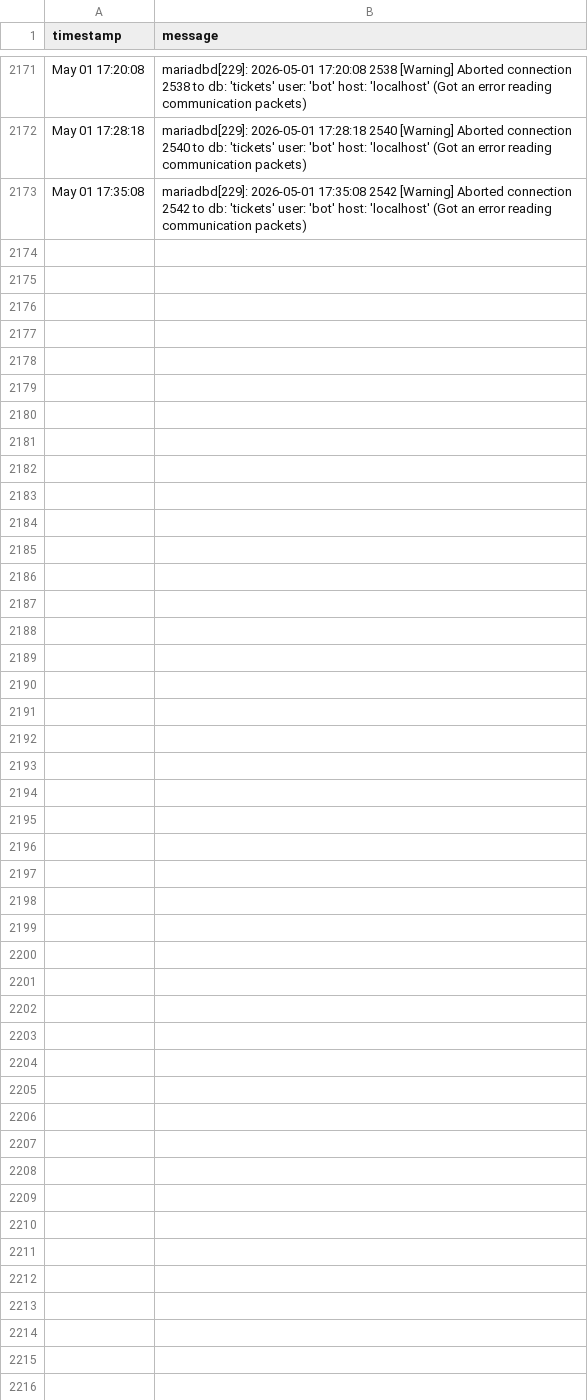
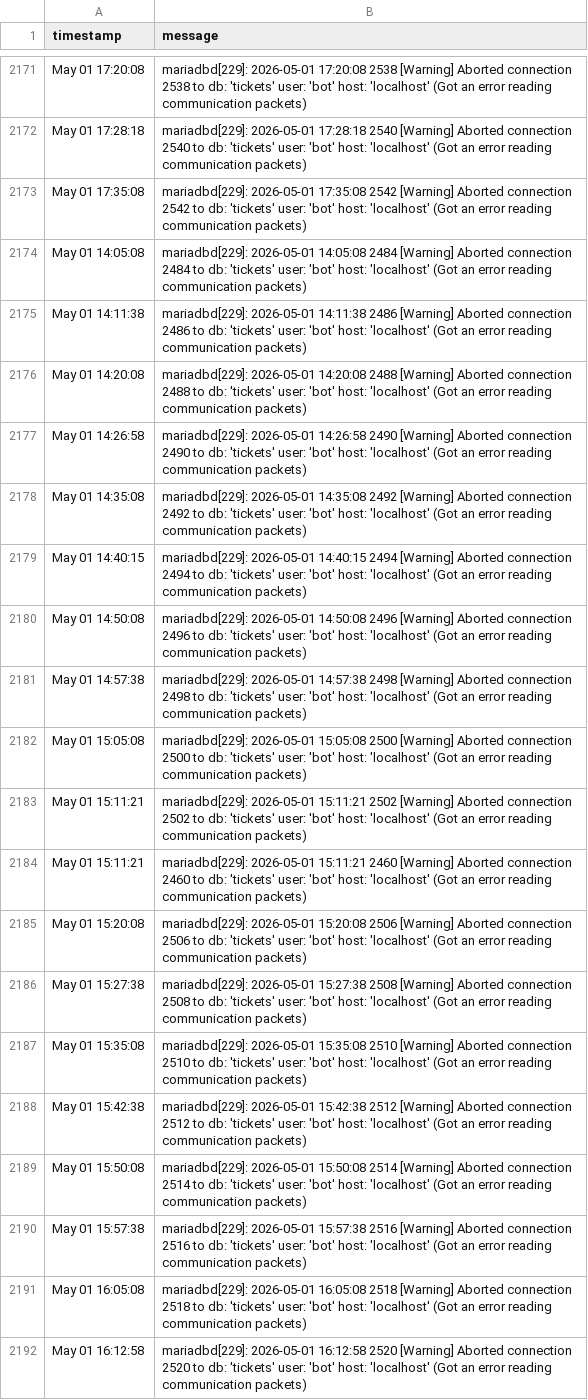
Before and after one commit to alexdev03/FAS-Project-1-logs, a CSV file: 2026-05-01_errors.csv, drawn as a sheet; only a part is shown, gaps mark what is left out; the diff covers the shown part only.

Commit message:
data: update CSV [2026-05-01T15:46:20Z]

```diff
--- a/2026-05-01_errors.csv
+++ b/2026-05-01_errors.csv
@@ -2173 +2173,20 @@ May 01 17:28:18,mariadbd[229]: 2026-05-01 17:28:18 2540 [Warning] Aborted connec
 May 01 17:35:08,mariadbd[229]: 2026-05-01 17:35:08 2542 [Warning] Aborted connection 2542 to db: 'tickets' user: 'bot' host: 'localhost' (Got an error reading communication packets)
+May 01 14:05:08,mariadbd[229]: 2026-05-01 14:05:08 2484 [Warning] Aborted connection 2484 to db: 'tickets' user: 'bot' host: 'localhost' (Got an error reading communication packets)
+May 01 14:11:38,mariadbd[229]: 2026-05-01 14:11:38 2486 [Warning] Aborted connection 2486 to db: 'tickets' user: 'bot' host: 'localhost' (Got an error reading communication packets)
+May 01 14:20:08,mariadbd[229]: 2026-05-01 14:20:08 2488 [Warning] Aborted connection 2488 to db: 'tickets' user: 'bot' host: 'localhost' (Got an error reading communication packets)
+May 01 14:26:58,mariadbd[229]: 2026-05-01 14:26:58 2490 [Warning] Aborted connection 2490 to db: 'tickets' user: 'bot' host: 'localhost' (Got an error reading communication packets)
+May 01 14:35:08,mariadbd[229]: 2026-05-01 14:35:08 2492 [Warning] Aborted connection 2492 to db: 'tickets' user: 'bot' host: 'localhost' (Got an error reading communication packets)
+May 01 14:40:15,mariadbd[229]: 2026-05-01 14:40:15 2494 [Warning] Aborted connection 2494 to db: 'tickets' user: 'bot' host: 'localhost' (Got an error reading communication packets)
+May 01 14:50:08,mariadbd[229]: 2026-05-01 14:50:08 2496 [Warning] Aborted connection 2496 to db: 'tickets' user: 'bot' host: 'localhost' (Got an error reading communication packets)
+May 01 14:57:38,mariadbd[229]: 2026-05-01 14:57:38 2498 [Warning] Aborted connection 2498 to db: 'tickets' user: 'bot' host: 'localhost' (Got an error reading communication packets)
+May 01 15:05:08,mariadbd[229]: 2026-05-01 15:05:08 2500 [Warning] Aborted connection 2500 to db: 'tickets' user: 'bot' host: 'localhost' (Got an error reading communication packets)
+May 01 15:11:21,mariadbd[229]: 2026-05-01 15:11:21 2502 [Warning] Aborted connection 2502 to db: 'tickets' user: 'bot' host: 'localhost' (Got an error reading communication packets)
+May 01 15:11:21,mariadbd[229]: 2026-05-01 15:11:21 2460 [Warning] Aborted connection 2460 to db: 'tickets' user: 'bot' host: 'localhost' (Got an error reading communication packets)
+May 01 15:20:08,mariadbd[229]: 2026-05-01 15:20:08 2506 [Warning] Aborted connection 2506 to db: 'tickets' user: 'bot' host: 'localhost' (Got an error reading communication packets)
+May 01 15:27:38,mariadbd[229]: 2026-05-01 15:27:38 2508 [Warning] Aborted connection 2508 to db: 'tickets' user: 'bot' host: 'localhost' (Got an error reading communication packets)
+May 01 15:35:08,mariadbd[229]: 2026-05-01 15:35:08 2510 [Warning] Aborted connection 2510 to db: 'tickets' user: 'bot' host: 'localhost' (Got an error reading communication packets)
+May 01 15:42:38,mariadbd[229]: 2026-05-01 15:42:38 2512 [Warning] Aborted connection 2512 to db: 'tickets' user: 'bot' host: 'localhost' (Got an error reading communication packets)
+May 01 15:50:08,mariadbd[229]: 2026-05-01 15:50:08 2514 [Warning] Aborted connection 2514 to db: 'tickets' user: 'bot' host: 'localhost' (Got an error reading communication packets)
+May 01 15:57:38,mariadbd[229]: 2026-05-01 15:57:38 2516 [Warning] Aborted connection 2516 to db: 'tickets' user: 'bot' host: 'localhost' (Got an error reading communication packets)
+May 01 16:05:08,mariadbd[229]: 2026-05-01 16:05:08 2518 [Warning] Aborted connection 2518 to db: 'tickets' user: 'bot' host: 'localhost' (Got an error reading communication packets)
+May 01 16:12:58,mariadbd[229]: 2026-05-01 16:12:58 2520 [Warning] Aborted connection 2520 to db: 'tickets' user: 'bot' host: 'localhost' (Got an error reading communication packets)
```
Also changed, not shown: 12 added rows elsewhere in this file, 2026-05-01.csv.
